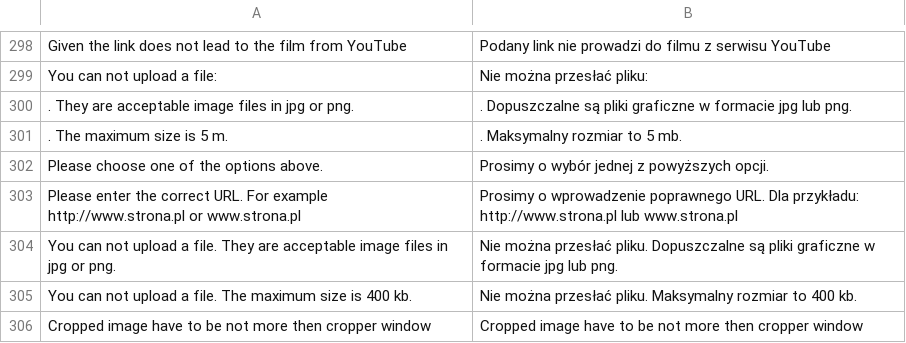
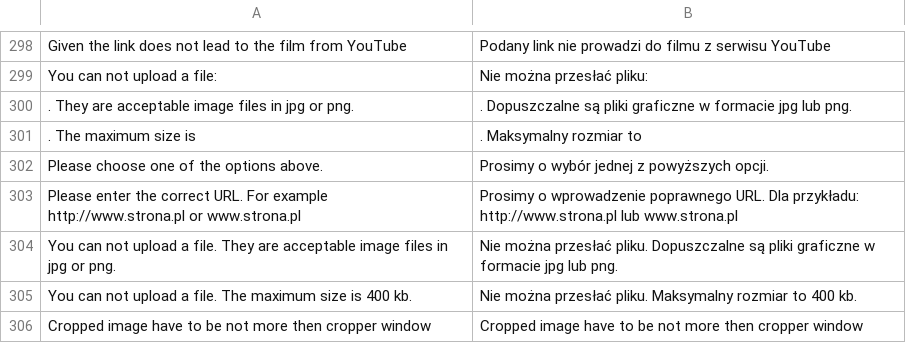
Before and after one commit to Vladishev/recommendation, a CSV file: app/locale/pl_PL/Tim_Recommendation.csv, drawn as a sheet; only a part is shown, gaps mark what is left out; the diff names each change by its address in the sheet, - before the commit and + after, or states it on an @@ line.

```diff
--- a/app/locale/pl_PL/Tim_Recommendation.csv
+++ b/app/locale/pl_PL/Tim_Recommendation.csv
-A301: . The maximum size is 5 m.
+A301: . The maximum size is
-B301: . Maksymalny rozmiar to 5 mb.
+B301: . Maksymalny rozmiar to
```
Also changed, not shown: 2 other files.
